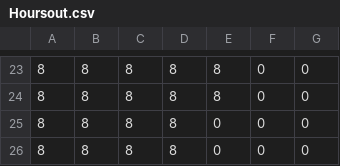
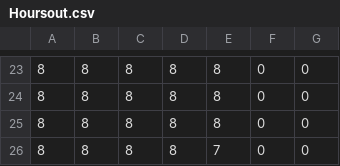
Before and after one commit to ChuckBV/La_tracker, a CSV file: Results/Hoursout.csv, drawn as a sheet; only a part is shown, gaps mark what is left out.

Commit message:
Changed

```diff
--- a/Results/Hoursout.csv
+++ b/Results/Hoursout.csv
@@ -24,3 +24,3 @@
 8,8,8,8,8,0,0
-8,8,8,8,0,0,0
-8,8,8,8,0,0,0
+8,8,8,8,8,0,0
+8,8,8,8,7,0,0
```
